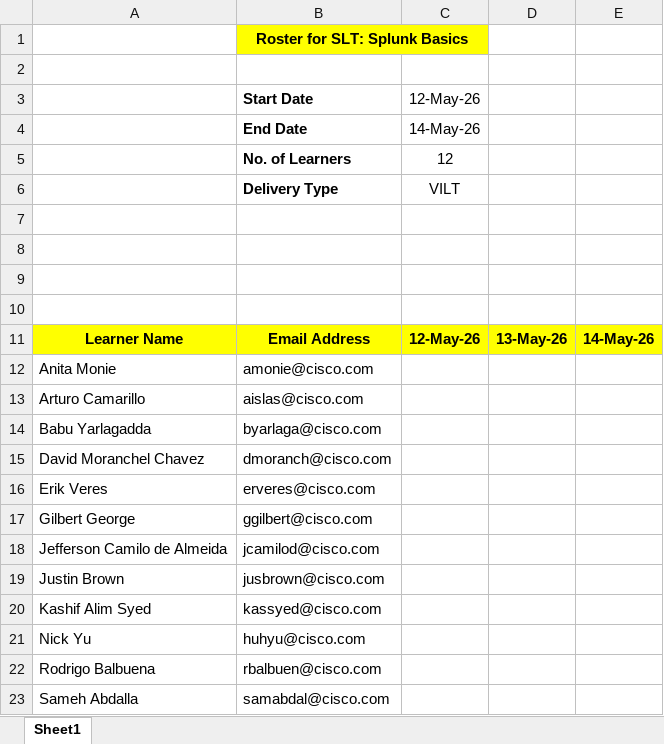
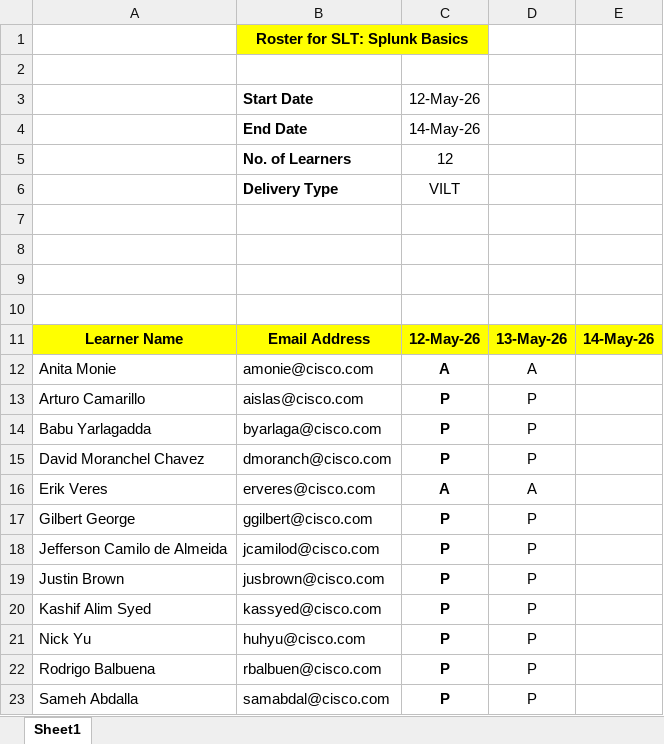
Before and after one commit to vivek9325/SPLK_CISCO_US_12_05_2026, an Excel workbook: 26MMS0139-CISCO-Attendance Roster_Splunk Basics_12-14 May.xlsx, sheet Sheet1, drawn as a sheet; values as stored, in another font and other column widths than the file's, no borders; the diff names each change by its address in the sheet, - before the commit and + after, or states it on an @@ line.

```diff
--- a/26MMS0139-CISCO-Attendance Roster_Splunk Basics_12-14 May.xlsx (sheet Sheet1)
+++ b/26MMS0139-CISCO-Attendance Roster_Splunk Basics_12-14 May.xlsx (sheet Sheet1)
-C12: (empty)
+C12: A
-D12: (empty)
+D12: A
-C13:C15: (empty)
+C13:C15: P
-D13:D15: (empty)
+D13:D15: P
-C16: (empty)
+C16: A
-D16: (empty)
+D16: A
-C17:C23: (empty)
+C17:C23: P
-D17:D23: (empty)
+D17:D23: P
```
Also changed, not shown: CO - Splunk Basic.xlsx.
